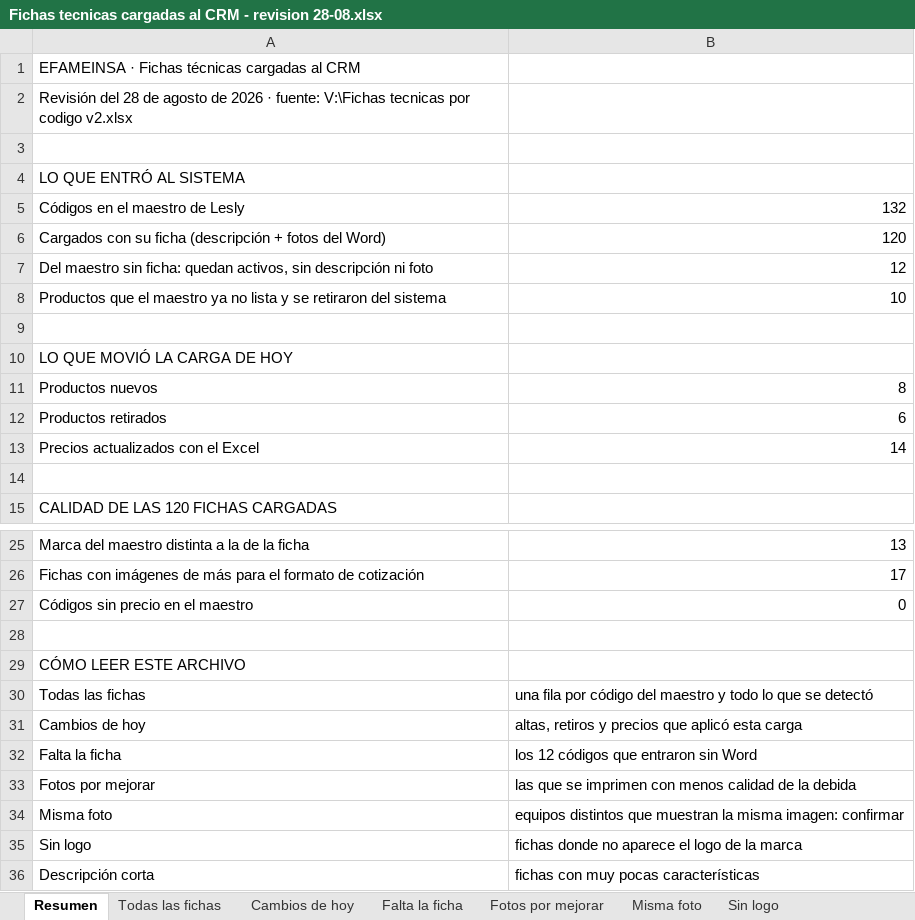
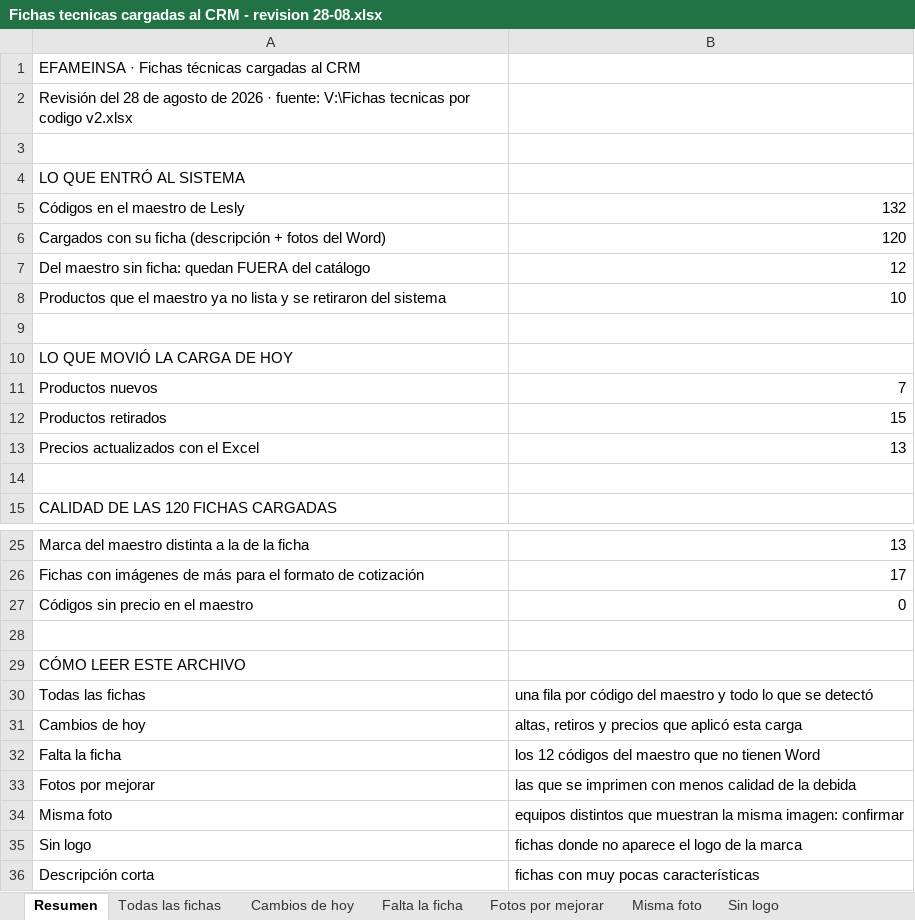
Before and after one commit to Efameinsa/crm-efameinsa, an Excel workbook: docs/Fichas tecnicas cargadas al CRM - revision 28-08.xlsx, sheet Resumen, drawn as a sheet; only a part is shown, gaps mark what is left out; values as stored, in another font and other column widths than the file's, no borders; the diff names each change by its address in the sheet, - before the commit and + after, or states it on an @@ line.

```diff
--- a/docs/Fichas tecnicas cargadas al CRM - revision 28-08.xlsx (sheet Resumen)
+++ b/docs/Fichas tecnicas cargadas al CRM - revision 28-08.xlsx (sheet Resumen)
-A7: …ficha: quedan activos, sin descripción ni foto
+A7: …ficha: quedan FUERA del catálogo
-B11: 8
+B11: 7
-B12: 6
+B12: 15
-B13: 14
+B13: 13
-B32: los 12 códigos que entraron sin Word
+B32: los 12 códigos del maestro que no tienen Word
```
Also changed, not shown: sheet Cambios de hoy, sheet Falta la ficha, sheet Todas las fichas, 4 other files.
